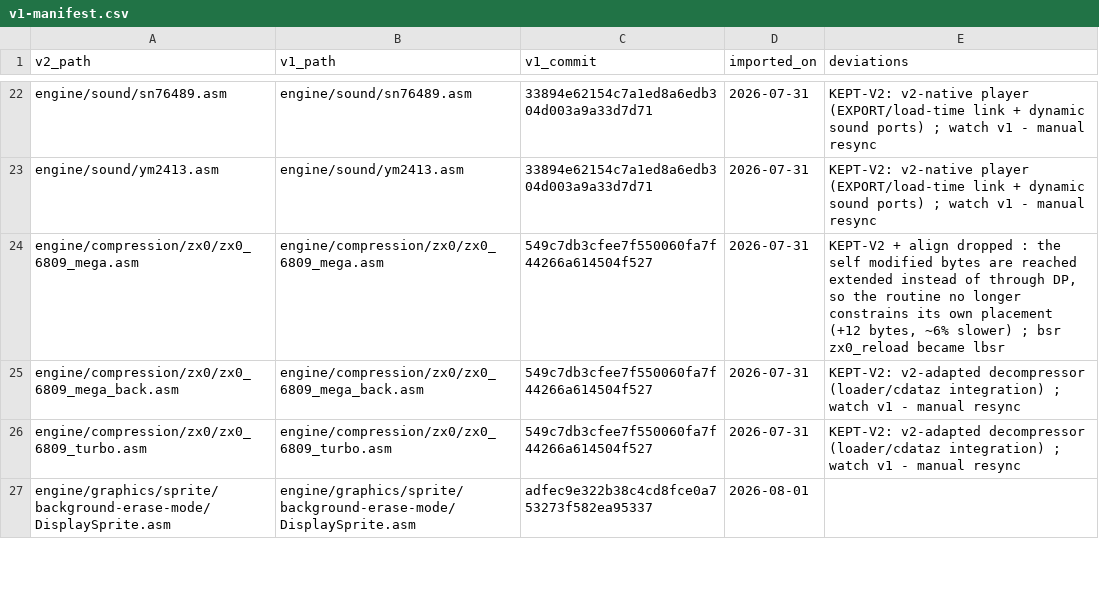
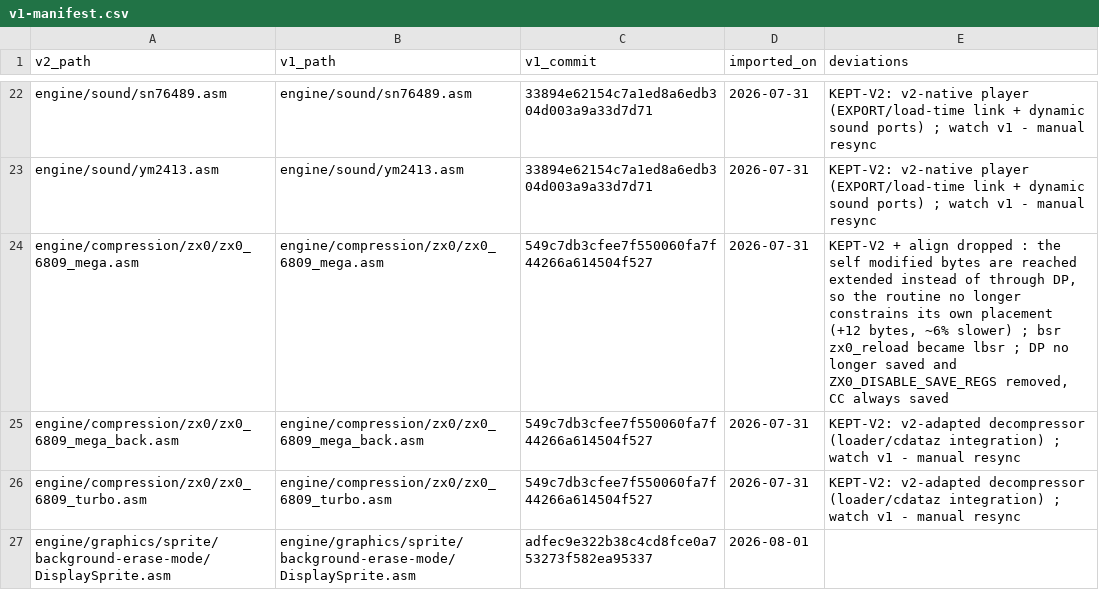
Before and after one commit to wide-dot/6809-game-builder, a CSV file: engine/v1-manifest.csv, drawn as a sheet; only a part is shown, gaps mark what is left out.

```diff
--- a/engine/v1-manifest.csv
+++ b/engine/v1-manifest.csv
@@ -23,3 +23,3 @@ engine/sound/sn76489.asm,engine/sound/sn76489.asm,33894e62154c7a1ed8a6edb304d003
 engine/sound/ym2413.asm,engine/sound/ym2413.asm,33894e62154c7a1ed8a6edb304d003a9a33d7d71,2026-07-31,KEPT-V2: v2-native player (EXPORT/load-time link + dynamic sound ports) ; watch v1 - manual resync
-engine/compression/zx0/zx0_6809_mega.asm,engine/compression/zx0/zx0_6809_mega.asm,549c7db3cfee7f550060fa7f44266a614504f527,2026-07-31,"KEPT-V2 + align dropped : the self modified bytes are reached extended instead of through DP, so the routine no longer constrains its own placement (+12 bytes, ~6% slower) ; bsr zx0_reload became lbsr"
+engine/compression/zx0/zx0_6809_mega.asm,engine/compression/zx0/zx0_6809_mega.asm,549c7db3cfee7f550060fa7f44266a614504f527,2026-07-31,"KEPT-V2 + align dropped : the self modified bytes are reached extended instead of through DP, so the routine no longer constrains its own placement (+12 bytes, ~6% slower) ; bsr zx0_reload became lbsr ; DP no longer saved and ZX0_DISABLE_SAVE_REGS removed, CC always saved"
 engine/compression/zx0/zx0_6809_mega_back.asm,engine/compression/zx0/zx0_6809_mega_back.asm,549c7db3cfee7f550060fa7f44266a614504f527,2026-07-31,KEPT-V2: v2-adapted decompressor (loader/cdataz integration) ; watch v1 - manual resync
```
Also changed, not shown: 2 other files.
